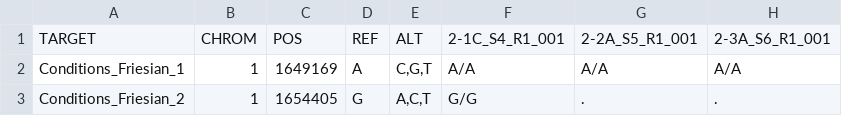
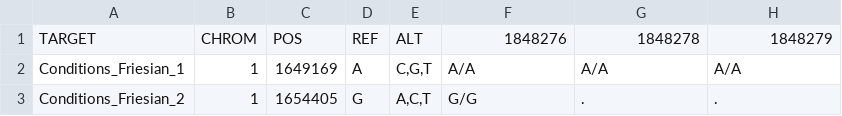
Before and after one commit to diogenesderm2/shortcode, a TSV file: public/EXEMPLO_TESTE_PAI_E_MAE.tsv, drawn as a sheet; only a part is shown.

```diff
--- a/public/EXEMPLO_TESTE_PAI_E_MAE.tsv
+++ b/public/EXEMPLO_TESTE_PAI_E_MAE.tsv
@@ -1,2 +1,2 @@
-TARGET	CHROM	POS	REF	ALT	2-1C_S4_R1_001	2-2A_S5_R1_001	2-3A_S6_R1_001
+TARGET	CHROM	POS	REF	ALT	1848276	1848278	1848279
 Conditions_Friesian_1	1	1649169	A	C,G,T	A/A	A/A	A/A
```
Also changed, not shown: 22 other files.
